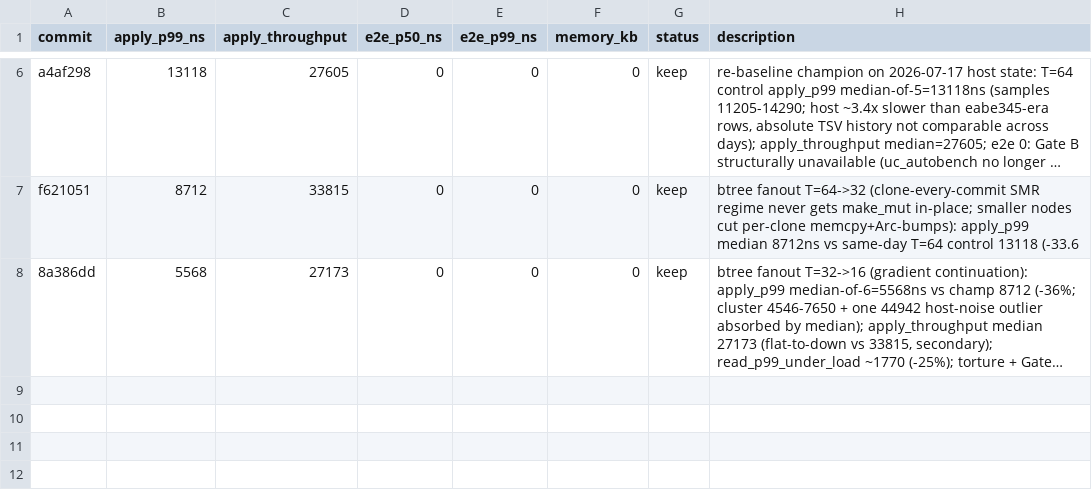
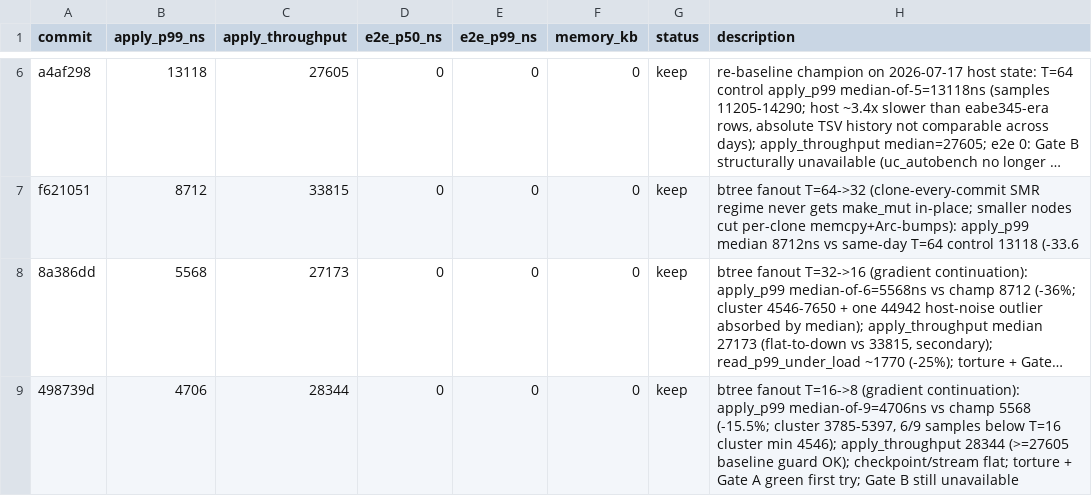
Before and after one commit to PeterKnego/ultima_db, a TSV file: autobench/tasks/smr-apply/results.tsv, drawn as a sheet; only a part is shown, gaps mark what is left out; long unchanged cells end in …; the diff names each change by its address in the sheet, - before the commit and + after, or states it on an @@ line.

Commit message:
smr-apply: record T=8 keep (iteration 3, jul17 run)

```diff
--- a/autobench/tasks/smr-apply/results.tsv
+++ b/autobench/tasks/smr-apply/results.tsv
+row 9: 498739d | 4706 | 28344 | 0 | 0 | 0 | keep | btree fanout T=16->8 (gradient continuation): apply_p99 median-of-9=4706ns vs champ 5568 (-15.5%; cluster 3785-5397, 6/9 samples below T=16 cluster min 4546); apply_throughput 28344 (>=27605 baseline guard OK); checkpoint/stream flat; torture + Gate A green first try; Gate B still unavailable
```
